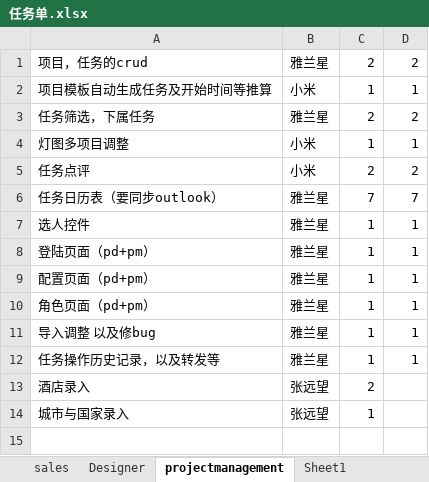
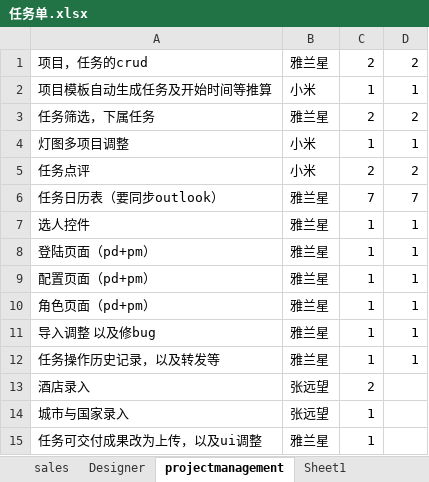
Before and after one commit to andrearustia6/cdmc-sales, an Excel workbook: Tasks/任务单.xlsx, sheet projectmanagement, drawn as a sheet; values as stored, in another font and other column widths than the file's, no borders; the diff names each change by its address in the sheet, - before the commit and + after, or states it on an @@ line.

```diff
--- a/Tasks/任务单.xlsx (sheet projectmanagement)
+++ b/Tasks/任务单.xlsx (sheet projectmanagement)
+row 15: 任务可交付成果改为上传，以及ui调整 | 雅兰星 | 1
```
